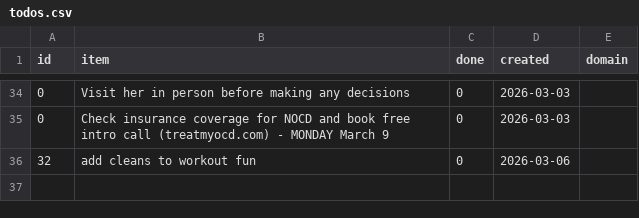
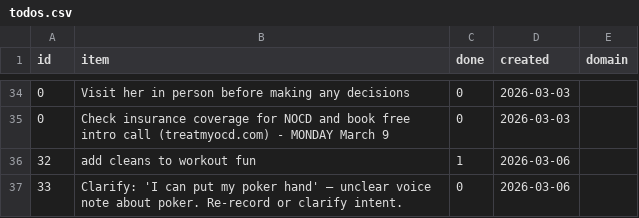
Before and after one commit to aashrayap/progress-tracker, a CSV file: data/todos.csv, drawn as a sheet; only a part is shown, gaps mark what is left out.

```diff
--- a/data/todos.csv
+++ b/data/todos.csv
@@ -35,2 +35,3 @@ id,item,done,created,domain
 0,Check insurance coverage for NOCD and book free intro call (treatmyocd.com) - MONDAY March 9,0,2026-03-03,
-32,add cleans to workout fun,0,2026-03-06,
+32,add cleans to workout fun,1,2026-03-06,
+33,Clarify: 'I can put my poker hand' — unclear voice note about poker. Re-record or clarify intent.,0,2026-03-06,
```
Also changed, not shown: data/inbox.csv.
